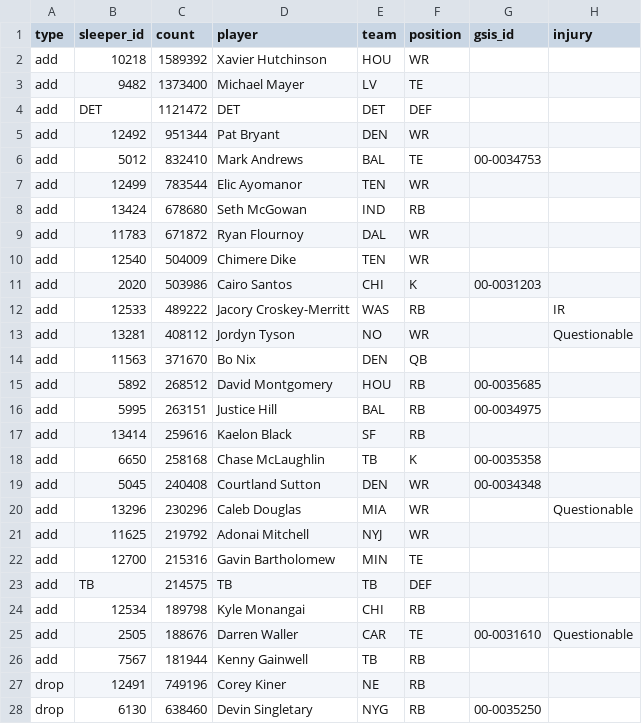
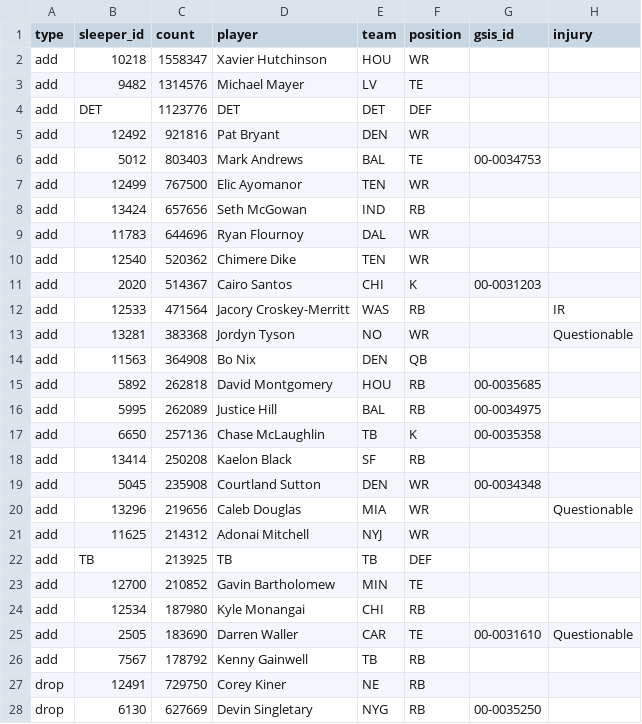
Before and after one commit to bwik4/Matchup-Lab, a CSV file: data/sleeper_trending.csv, drawn as a sheet; only a part is shown; the diff covers the shown part only.

```diff
--- a/data/sleeper_trending.csv
+++ b/data/sleeper_trending.csv
@@ -1,28 +1,28 @@
 type,sleeper_id,count,player,team,position,gsis_id,injury
-add,10218,1589392,Xavier Hutchinson,HOU,WR,,
-add,9482,1373400,Michael Mayer,LV,TE,,
-add,DET,1121472,DET,DET,DEF,,
-add,12492,951344,Pat Bryant,DEN,WR,,
-add,5012,832410,Mark Andrews,BAL,TE,00-0034753,
-add,12499,783544,Elic Ayomanor,TEN,WR,,
-add,13424,678680,Seth McGowan,IND,RB,,
-add,11783,671872,Ryan Flournoy,DAL,WR,,
-add,12540,504009,Chimere Dike,TEN,WR,,
-add,2020,503986,Cairo Santos,CHI,K,00-0031203,
-add,12533,489222,Jacory Croskey-Merritt,WAS,RB,,IR
-add,13281,408112,Jordyn Tyson,NO,WR,,Questionable
-add,11563,371670,Bo Nix,DEN,QB,,
-add,5892,268512,David Montgomery,HOU,RB, 00-0035685,
-add,5995,263151,Justice Hill,BAL,RB, 00-0034975,
-add,13414,259616,Kaelon Black,SF,RB,,
-add,6650,258168,Chase McLaughlin,TB,K, 00-0035358,
-add,5045,240408,Courtland Sutton,DEN,WR,00-0034348,
-add,13296,230296,Caleb Douglas,MIA,WR,,Questionable
-add,11625,219792,Adonai Mitchell,NYJ,WR,,
-add,12700,215316,Gavin Bartholomew,MIN,TE,,
-add,TB,214575,TB,TB,DEF,,
-add,12534,189798,Kyle Monangai,CHI,RB,,
-add,2505,188676,Darren Waller,CAR,TE,00-0031610,Questionable
-add,7567,181944,Kenny Gainwell,TB,RB,,
-drop,12491,749196,Corey Kiner,NE,RB,,
-drop,6130,638460,Devin Singletary,NYG,RB, 00-0035250,
+add,10218,1558347,Xavier Hutchinson,HOU,WR,,
+add,9482,1314576,Michael Mayer,LV,TE,,
+add,DET,1123776,DET,DET,DEF,,
+add,12492,921816,Pat Bryant,DEN,WR,,
+add,5012,803403,Mark Andrews,BAL,TE,00-0034753,
+add,12499,767500,Elic Ayomanor,TEN,WR,,
+add,13424,657656,Seth McGowan,IND,RB,,
+add,11783,644696,Ryan Flournoy,DAL,WR,,
+add,12540,520362,Chimere Dike,TEN,WR,,
+add,2020,514367,Cairo Santos,CHI,K,00-0031203,
+add,12533,471564,Jacory Croskey-Merritt,WAS,RB,,IR
+add,13281,383368,Jordyn Tyson,NO,WR,,Questionable
+add,11563,364908,Bo Nix,DEN,QB,,
+add,5892,262818,David Montgomery,HOU,RB, 00-0035685,
+add,5995,262089,Justice Hill,BAL,RB, 00-0034975,
+add,6650,257136,Chase McLaughlin,TB,K, 00-0035358,
+add,13414,250208,Kaelon Black,SF,RB,,
+add,5045,235908,Courtland Sutton,DEN,WR,00-0034348,
+add,13296,219656,Caleb Douglas,MIA,WR,,Questionable
+add,11625,214312,Adonai Mitchell,NYJ,WR,,
+add,TB,213925,TB,TB,DEF,,
+add,12700,210852,Gavin Bartholomew,MIN,TE,,
+add,12534,187980,Kyle Monangai,CHI,RB,,
+add,2505,183690,Darren Waller,CAR,TE,00-0031610,Questionable
+add,7567,178792,Kenny Gainwell,TB,RB,,
+drop,12491,729750,Corey Kiner,NE,RB,,
+drop,6130,627669,Devin Singletary,NYG,RB, 00-0035250,
```
Also changed, not shown: 2 added rows, 2 removed rows and 21 edited cells elsewhere in this file, data/injuries.csv, data/nba/injuries.csv, 1 other file.
